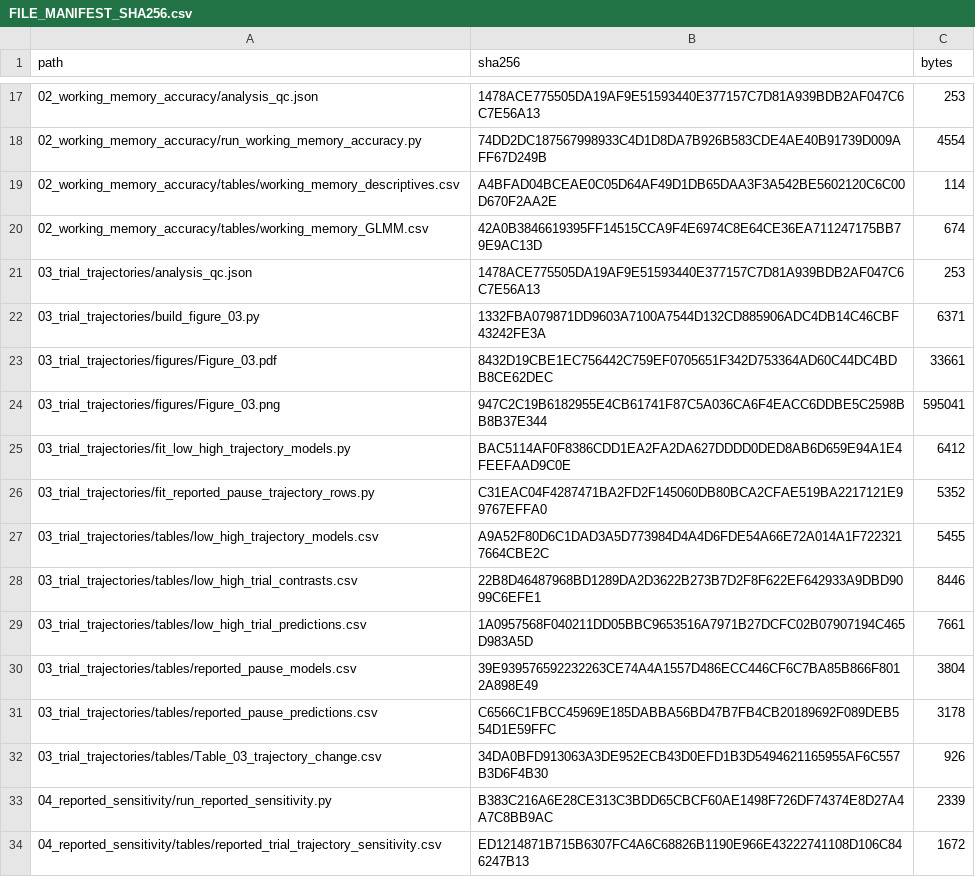
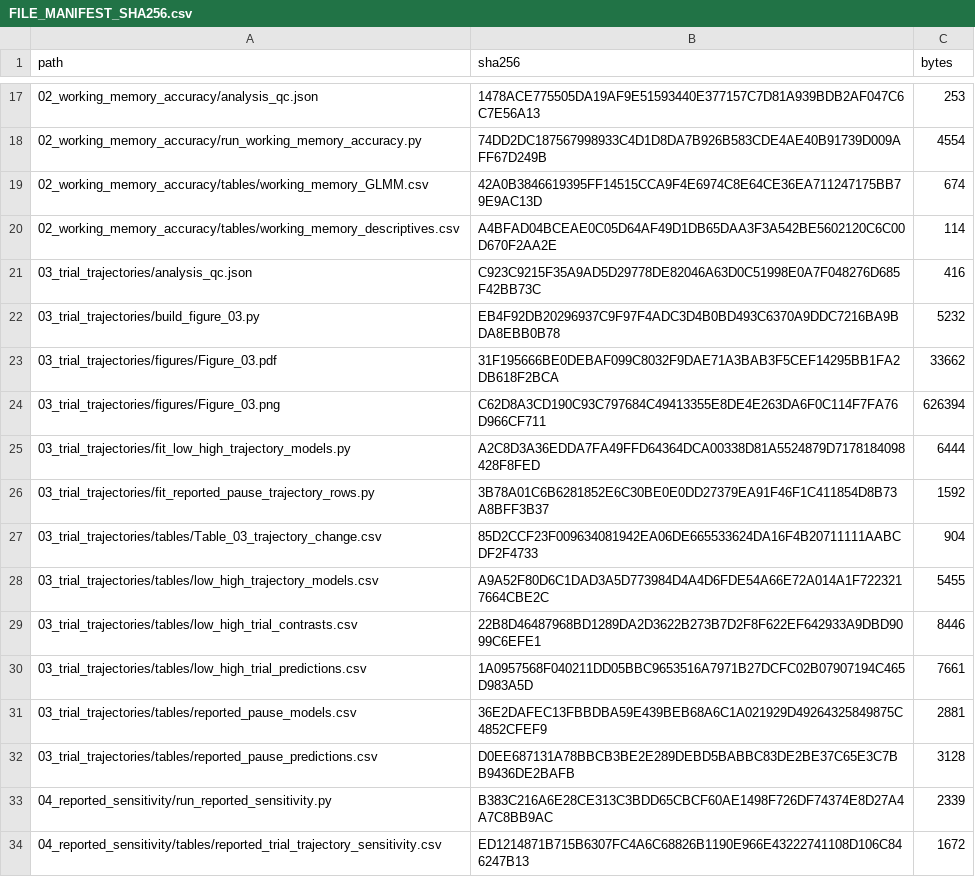
Before and after one commit to wx1127wx/ddk-wm-speech-timing-analysis, a CSV file: FILE_MANIFEST_SHA256.csv, drawn as a sheet; only a part is shown, gaps mark what is left out; the diff covers the shown part only.

```diff
--- a/FILE_MANIFEST_SHA256.csv
+++ b/FILE_MANIFEST_SHA256.csv
@@ -18,10 +18,11 @@
 "02_working_memory_accuracy/run_working_memory_accuracy.py","74DD2DC187567998933C4D1D8DA7B926B583CDE4AE40B91739D009AFF67D249B","4554"
+"02_working_memory_accuracy/tables/working_memory_GLMM.csv","42A0B3846619395FF14515CCA9F4E6974C8E64CE36EA711247175BB79E9AC13D","674"
 "02_working_memory_accuracy/tables/working_memory_descriptives.csv","A4BFAD04BCEAE0C05D64AF49D1DB65DAA3F3A542BE5602120C6C00D670F2AA2E","114"
-"02_working_memory_accuracy/tables/working_memory_GLMM.csv","42A0B3846619395FF14515CCA9F4E6974C8E64CE36EA711247175BB79E9AC13D","674"
-"03_trial_trajectories/analysis_qc.json","1478ACE775505DA19AF9E51593440E377157C7D81A939BDB2AF047C6C7E56A13","253"
-"03_trial_trajectories/build_figure_03.py","1332FBA079871DD9603A7100A7544D132CD885906ADC4DB14C46CBF43242FE3A","6371"
-"03_trial_trajectories/figures/Figure_03.pdf","8432D19CBE1EC756442C759EF0705651F342D753364AD60C44DC4BDB8CE62DEC","33661"
-"03_trial_trajectories/figures/Figure_03.png","947C2C19B6182955E4CB61741F87C5A036CA6F4EACC6DDBE5C2598BB8B37E344","595041"
-"03_trial_trajectories/fit_low_high_trajectory_models.py","BAC5114AF0F8386CDD1EA2FA2DA627DDDD0DED8AB6D659E94A1E4FEEFAAD9C0E","6412"
-"03_trial_trajectories/fit_reported_pause_trajectory_rows.py","C31EAC04F4287471BA2FD2F145060DB80BCA2CFAE519BA2217121E99767EFFA0","5352"
+"03_trial_trajectories/analysis_qc.json","C923C9215F35A9AD5D29778DE82046A63D0C51998E0A7F048276D685F42BB73C","416"
+"03_trial_trajectories/build_figure_03.py","EB4F92DB20296937C9F97F4ADC3D4B0BD493C6370A9DDC7216BA9BDA8EBB0B78","5232"
+"03_trial_trajectories/figures/Figure_03.pdf","31F195666BE0DEBAF099C8032F9DAE71A3BAB3F5CEF14295BB1FA2DB618F2BCA","33662"
+"03_trial_trajectories/figures/Figure_03.png","C62D8A3CD190C93C797684C49413355E8DE4E263DA6F0C114F7FA76D966CF711","626394"
+"03_trial_trajectories/fit_low_high_trajectory_models.py","A2C8D3A36EDDA7FA49FFD64364DCA00338D81A5524879D7178184098428F8FED","6444"
+"03_trial_trajectories/fit_reported_pause_trajectory_rows.py","3B78A01C6B6281852E6C30BE0E0DD27379EA91F46F1C411854D8B73A8BFF3B37","1592"
+"03_trial_trajectories/tables/Table_03_trajectory_change.csv","85D2CCF23F009634081942EA06DE665533624DA16F4B20711111AABCDF2F4733","904"
 "03_trial_trajectories/tables/low_high_trajectory_models.csv","A9A52F80D6C1DAD3A5D773984D4A4D6FDE54A66E72A014A1F7223217664CBE2C","5455"
@@ -29,5 +30,4 @@
 "03_trial_trajectories/tables/low_high_trial_predictions.csv","1A0957568F040211DD05BBC9653516A7971B27DCFC02B07907194C465D983A5D","7661"
-"03_trial_trajectories/tables/reported_pause_models.csv","39E939576592232263CE74A4A1557D486ECC446CF6C7BA85B866F8012A898E49","3804"
-"03_trial_trajectories/tables/reported_pause_predictions.csv","C6566C1FBCC45969E185DABBA56BD47B7FB4CB20189692F089DEB554D1E59FFC","3178"
-"03_trial_trajectories/tables/Table_03_trajectory_change.csv","34DA0BFD913063A3DE952ECB43D0EFD1B3D5494621165955AF6C557B3D6F4B30","926"
+"03_trial_trajectories/tables/reported_pause_models.csv","36E2DAFEC13FBBDBA59E439BEB68A6C1A021929D49264325849875C4852CFEF9","2881"
+"03_trial_trajectories/tables/reported_pause_predictions.csv","D0EE687131A78BBCB3BE2E289DEBD5BABBC83DE2BE37C65E3C7BB9436DE2BAFB","3128"
 "04_reported_sensitivity/run_reported_sensitivity.py","B383C216A6E28CE313C3BDD65CBCF60AE1498F726DF74374E8D27A4A7C8BB9AC","2339"
```
Also changed, not shown: 6 added rows, 4 removed rows, 1 moved row and 26 edited cells elsewhere in this file, 03_trial_trajectories/tables/Table_03_trajectory_change.csv, 03_trial_trajectories/tables/reported_pause_models.csv, 26 other files.
